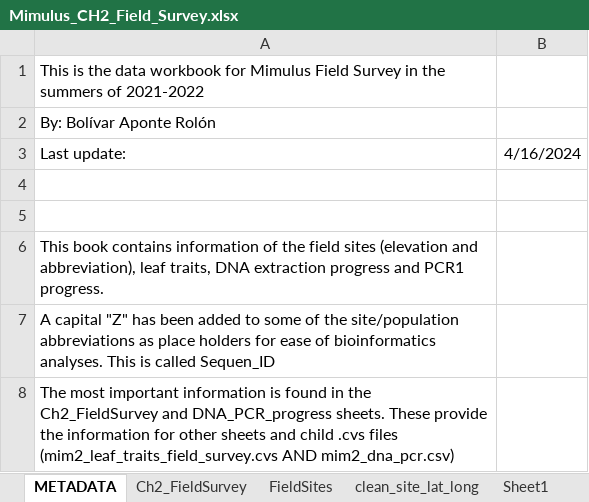
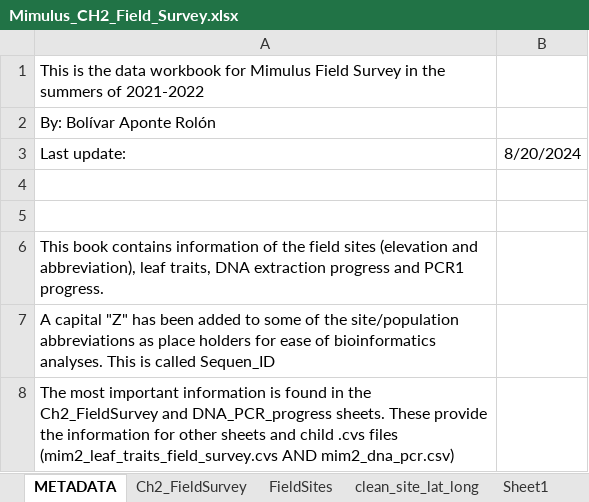
Before and after one commit to jibarozzo/endophytes_mimulus, an Excel workbook: field_data/Mimulus_CH2_Field_Survey.xlsx, sheet METADATA, drawn as a sheet; values as stored, in another font and other column widths than the file's, no borders; the diff names each change by its address in the sheet, - before the commit and + after, or states it on an @@ line.

Commit message:
Adding GPS .csv and metadata files. Update to README.

```diff
--- a/field_data/Mimulus_CH2_Field_Survey.xlsx (sheet METADATA)
+++ b/field_data/Mimulus_CH2_Field_Survey.xlsx (sheet METADATA)
-B3: 4/16/2024
+B3: 8/20/2024
```
Also changed, not shown: sheet clean_site_lat_long, 6 other files.
